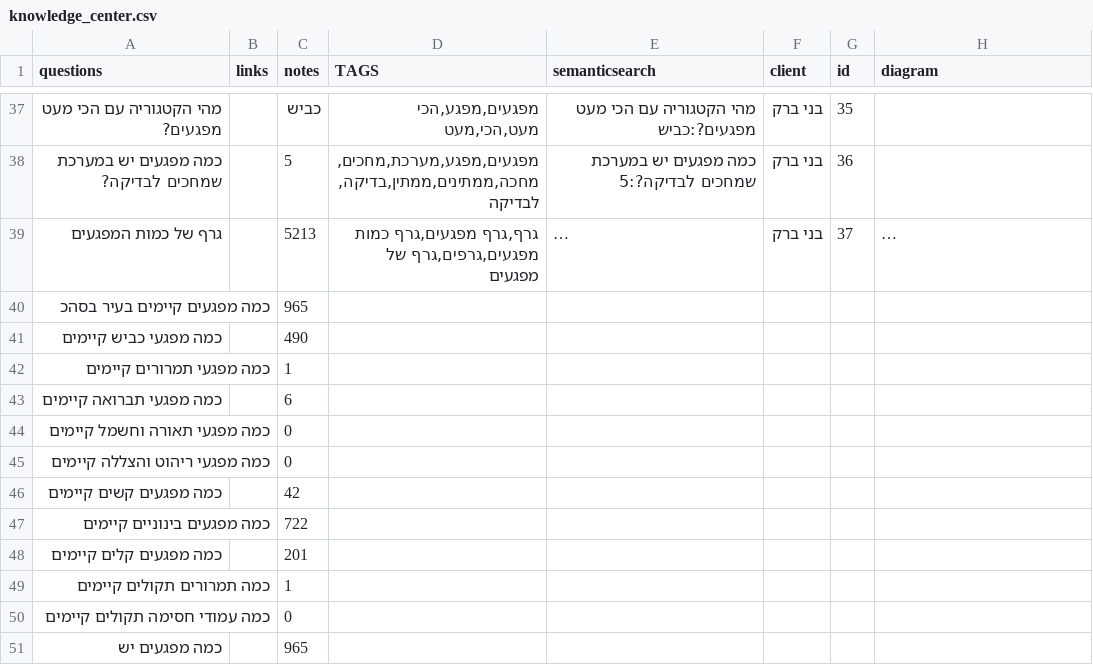
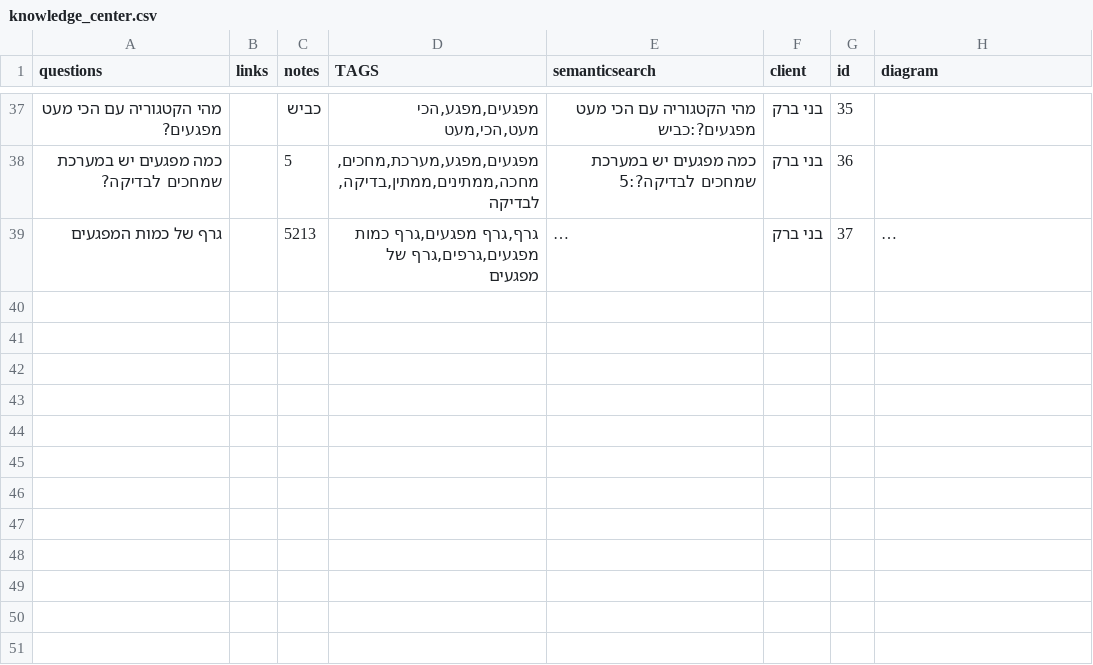
Before and after one commit to Mashcal-Projects/PDF_Chatbot, a CSV file: data/knowledge_center.csv, drawn as a sheet; only a part is shown, gaps mark what is left out; long unchanged cells end in …; the diff names each change by its address in the sheet, - before the commit and + after, or states it on an @@ line.

Commit message:
Update knowledge_center.csv

```diff
--- a/data/knowledge_center.csv
+++ b/data/knowledge_center.csv
-row 40: כמה מפגעים קיימים בעיר בסהכ |  | 965
-row 41: כמה מפגעי כביש קיימים |  | 490
-row 42: כמה מפגעי תמרורים קיימים |  | 1
-row 43: כמה מפגעי תברואה קיימים |  | 6
-row 44: כמה מפגעי תאורה וחשמל קיימים |  | 0
-row 45: כמה מפגעי ריהוט והצללה קיימים |  | 0
-row 46: כמה מפגעים קשים קיימים |  | 42
-row 47: כמה מפגעים בינוניים קיימים |  | 722
-row 48: כמה מפגעים קלים קיימים |  | 201
-row 49: כמה תמרורים תקולים קיימים |  | 1
-row 50: כמה עמודי חסימה תקולים קיימים |  | 0
-row 51: כמה מפגעים יש |  | 965
```
